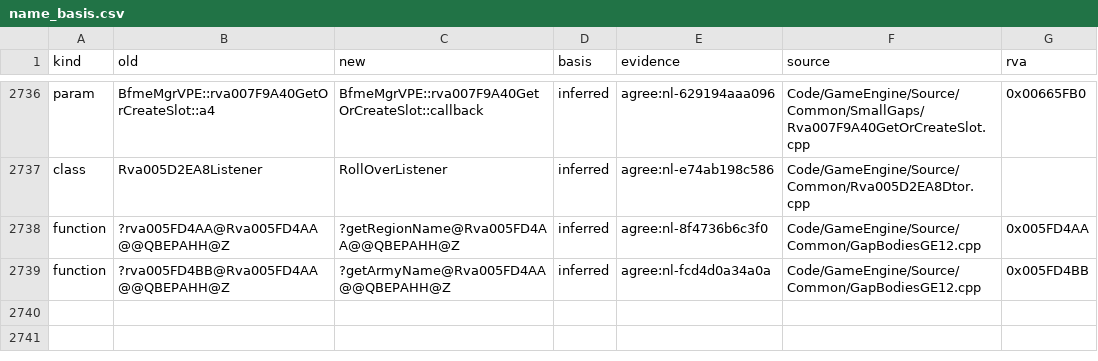
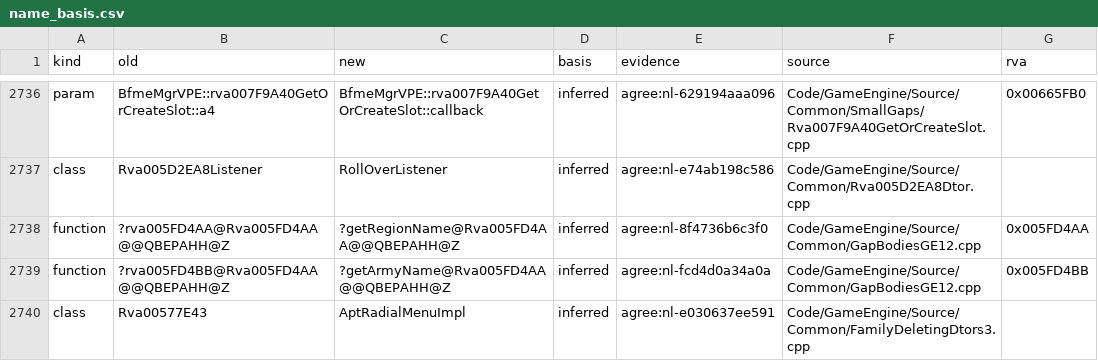
Before and after one commit to McMickey93/Open-BFME-2, a CSV file: reverse/name_basis.csv, drawn as a sheet; only a part is shown, gaps mark what is left out; the diff names each change by its address in the sheet, - before the commit and + after, or states it on an @@ line.

Commit message:
Land 1 agreed class name (w6)
Class renames by two-agent agreement, in their own commit; a blocked one records why.

```diff
--- a/reverse/name_basis.csv
+++ b/reverse/name_basis.csv
+row 2740: class | Rva00577E43 | AptRadialMenuImpl | inferred | agree:nl-e030637ee591 | Code/GameEngine/Source/Common/FamilyDeletingDtors3.cpp
```
Also changed, not shown: 5 other files.
